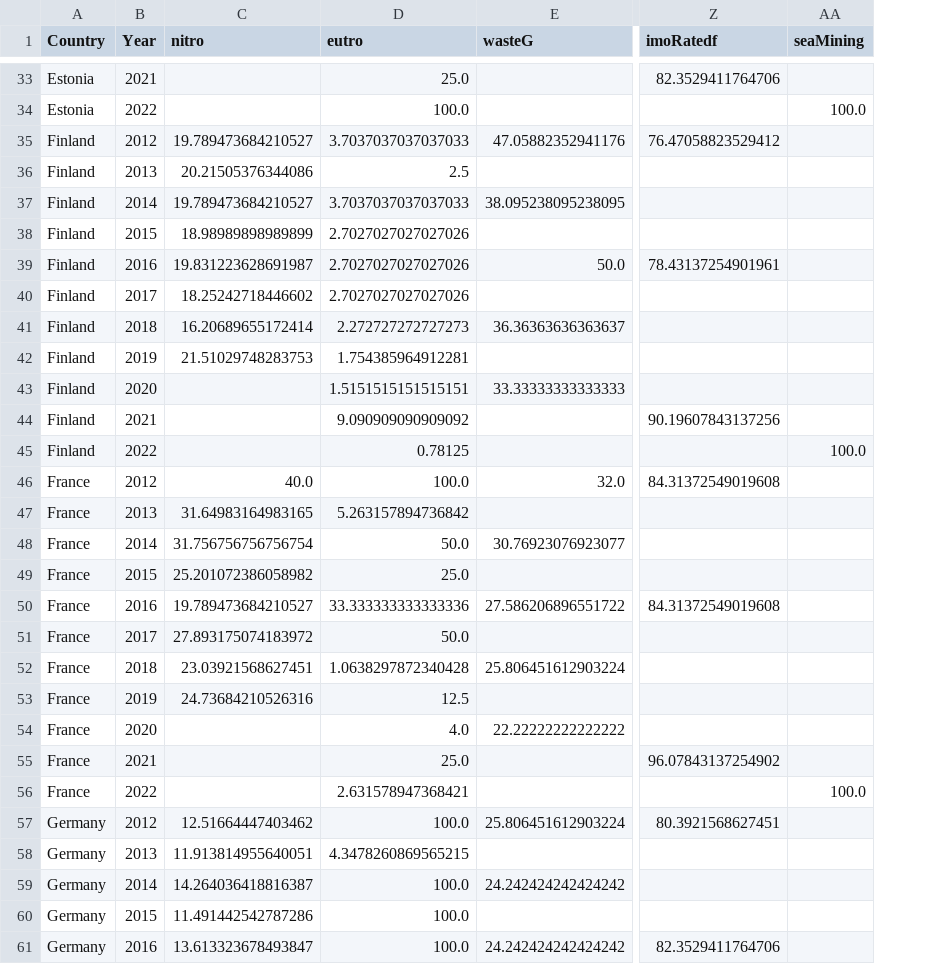
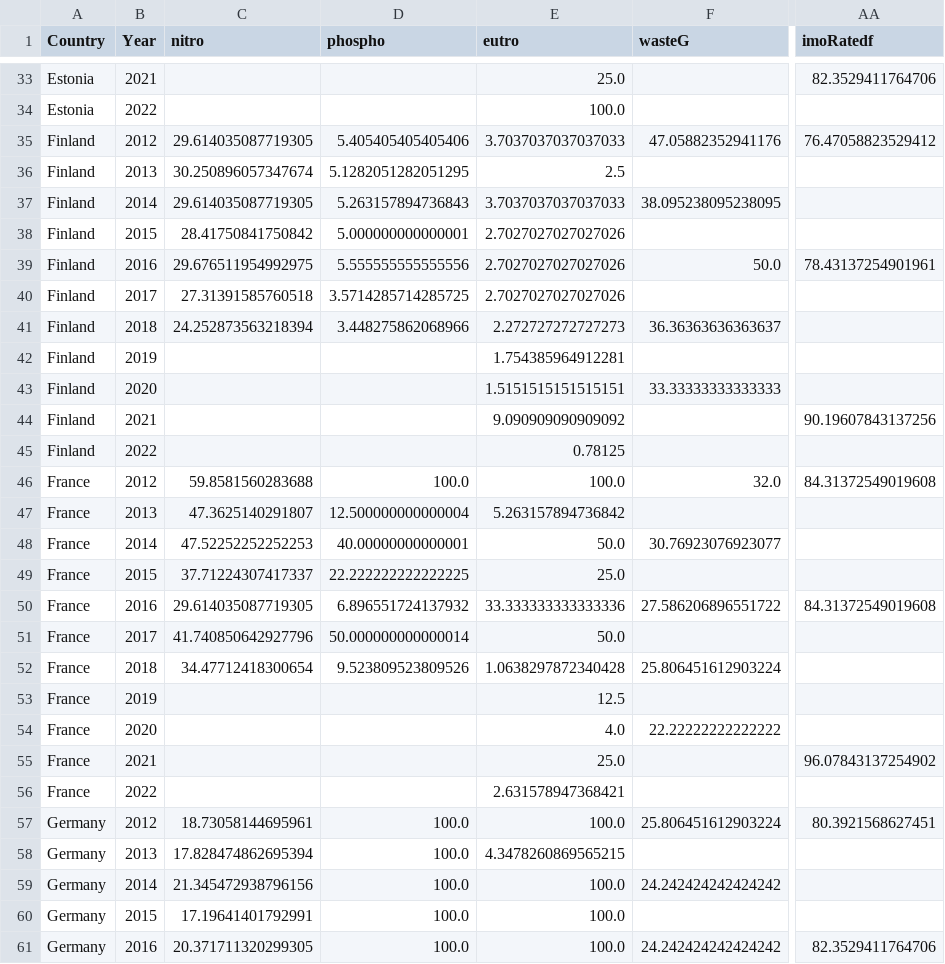
Before and after one commit to isaldiviagonzatti/sdg14, a CSV file: dataTemp/indicatorsOriginal.csv, drawn as a sheet; only a part is shown, gaps mark what is left out; removed rows and columns are numbered as before the commit, all else as after; the diff covers the shown part only; the diff names each change by its address in the sheet, - before the commit and + after, or states it on an @@ line.

```diff
--- a/dataTemp/indicatorsOriginal.csv
+++ b/dataTemp/indicatorsOriginal.csv
+column D (phospho), rows 35-61: 5.405405405405406 | 5.1282051282051295 | 5.263157894736843 | 5.000000000000001 | 5.555555555555556 | 3.5714285714285725 | 3.448275862068966 |  |  |  |  | 100.0 | 12.500000000000004 | 40.00000000000001 | 22.222222222222225 | 6.896551724137932 | 50.000000000000014 | 9.523809523809526 |  |  |  |  | 100.0 | 100.0 | 100.0 | 100.0 | 100.0
-column AA (seaMining), rows 34-56: 100.0 |  |  |  |  |  |  |  |  |  |  | 100.0 |  |  |  |  |  |  |  |  |  |  | 100.0
-C35 (nitro): 19.789473684210527
+C35 (nitro): 29.614035087719305
-C36 (nitro): 20.21505376344086
+C36 (nitro): 30.250896057347674
-C37 (nitro): 19.789473684210527
+C37 (nitro): 29.614035087719305
-C38 (nitro): 18.98989898989899
+C38 (nitro): 28.41750841750842
-C39 (nitro): 19.831223628691987
+C39 (nitro): 29.676511954992975
-C40 (nitro): 18.25242718446602
+C40 (nitro): 27.31391585760518
-C41 (nitro): 16.20689655172414
+C41 (nitro): 24.252873563218394
-C42 (nitro): 21.51029748283753
+C42 (nitro): (empty)
-C46 (nitro): 40.0
+C46 (nitro): 59.8581560283688
-C47 (nitro): 31.64983164983165
+C47 (nitro): 47.3625140291807
-C48 (nitro): 31.756756756756754
+C48 (nitro): 47.52252252252253
-C49 (nitro): 25.201072386058982
+C49 (nitro): 37.71224307417337
-C50 (nitro): 19.789473684210527
+C50 (nitro): 29.614035087719305
-C51 (nitro): 27.893175074183972
+C51 (nitro): 41.740850642927796
-C52 (nitro): 23.03921568627451
+C52 (nitro): 34.47712418300654
-C53 (nitro): 24.73684210526316
+C53 (nitro): (empty)
-C57 (nitro): 12.51664447403462
+C57 (nitro): 18.73058144695961
-C58 (nitro): 11.913814955640051
+C58 (nitro): 17.828474862695394
-C59 (nitro): 14.264036418816387
+C59 (nitro): 21.345472938796156
-C60 (nitro): 11.491442542787286
+C60 (nitro): 17.19641401792991
-C61 (nitro): 13.613323678493847
+C61 (nitro): 20.371711320299305
```
Also changed, not shown: 76 edited cells elsewhere in this file, dataTemp/finalData.csv, 19 other files.
